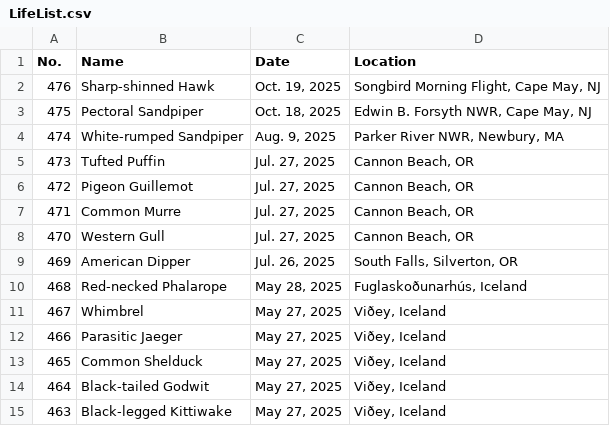
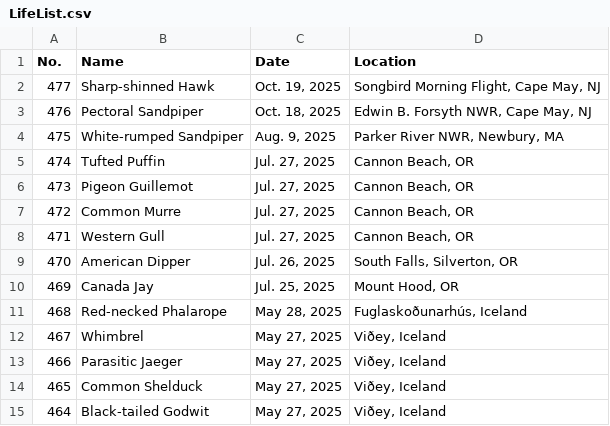
Before and after one commit to Jonah-Min/lifelist.jonahmin.com, a CSV file: dist/LifeList.csv, drawn as a sheet; only a part is shown; the shorter side is filled out with more unchanged rows.

Commit message:
Add canada jay

```diff
--- a/dist/LifeList.csv
+++ b/dist/LifeList.csv
@@ -1,10 +1,11 @@
 No.,Name,Date,Location
-476,Sharp-shinned Hawk,"Oct. 19, 2025","Songbird Morning Flight, Cape May, NJ"
-475,Pectoral Sandpiper,"Oct. 18, 2025","Edwin B. Forsyth NWR, Cape May, NJ"
-474,White-rumped Sandpiper,"Aug. 9, 2025","Parker River NWR, Newbury, MA"
-473,Tufted Puffin,"Jul. 27, 2025","Cannon Beach, OR"
-472,Pigeon Guillemot,"Jul. 27, 2025","Cannon Beach, OR"
-471,Common Murre,"Jul. 27, 2025","Cannon Beach, OR"
-470,Western Gull,"Jul. 27, 2025","Cannon Beach, OR"
-469,American Dipper,"Jul. 26, 2025","South Falls, Silverton, OR"
+477,Sharp-shinned Hawk,"Oct. 19, 2025","Songbird Morning Flight, Cape May, NJ"
+476,Pectoral Sandpiper,"Oct. 18, 2025","Edwin B. Forsyth NWR, Cape May, NJ"
+475,White-rumped Sandpiper,"Aug. 9, 2025","Parker River NWR, Newbury, MA"
+474,Tufted Puffin,"Jul. 27, 2025","Cannon Beach, OR"
+473,Pigeon Guillemot,"Jul. 27, 2025","Cannon Beach, OR"
+472,Common Murre,"Jul. 27, 2025","Cannon Beach, OR"
+471,Western Gull,"Jul. 27, 2025","Cannon Beach, OR"
+470,American Dipper,"Jul. 26, 2025","South Falls, Silverton, OR"
+469,Canada Jay,"Jul. 25, 2025","Mount Hood, OR"
 468,Red-necked Phalarope,"May 28, 2025","Fuglaskoðunarhús, Iceland"
```
Also changed, not shown: public/LifeList.csv, 2 other files.
